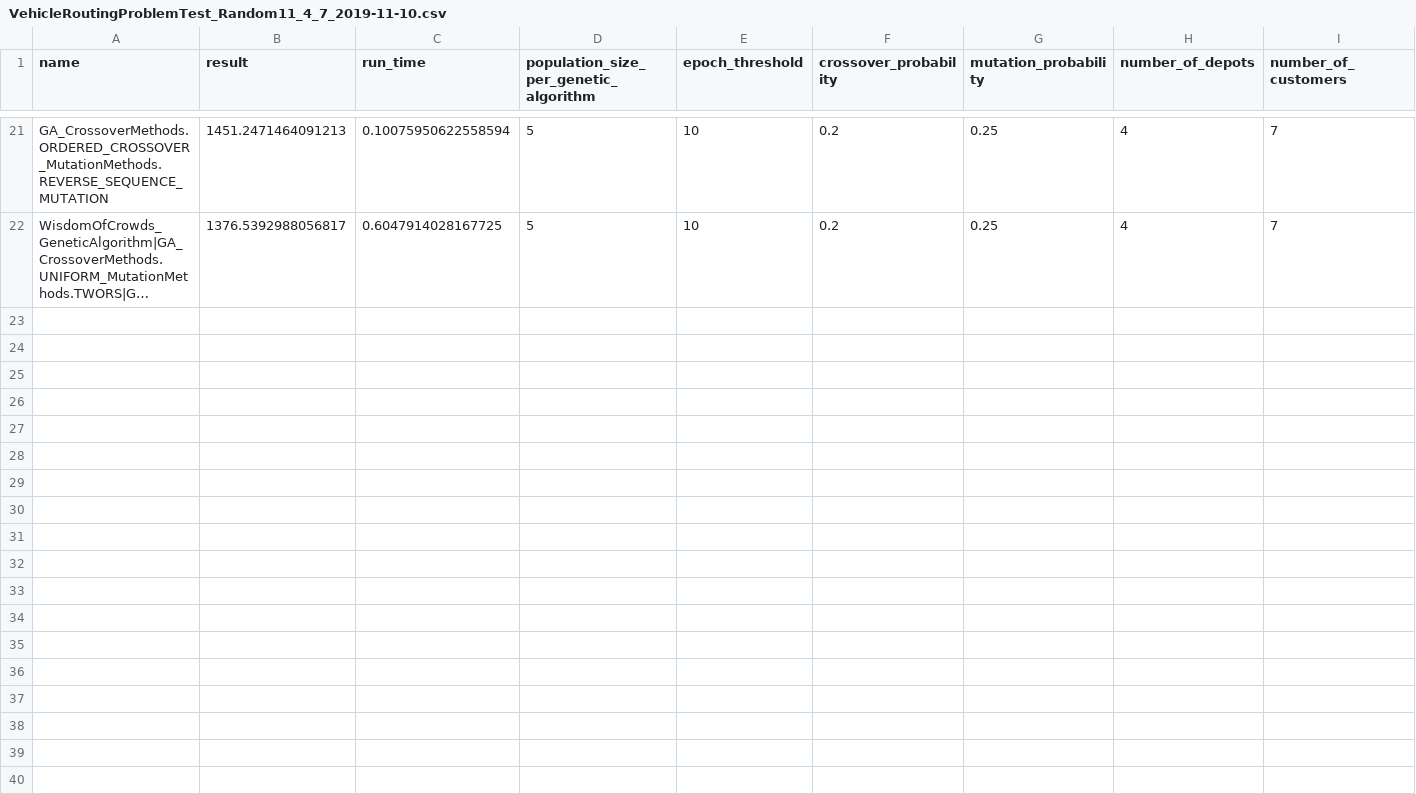
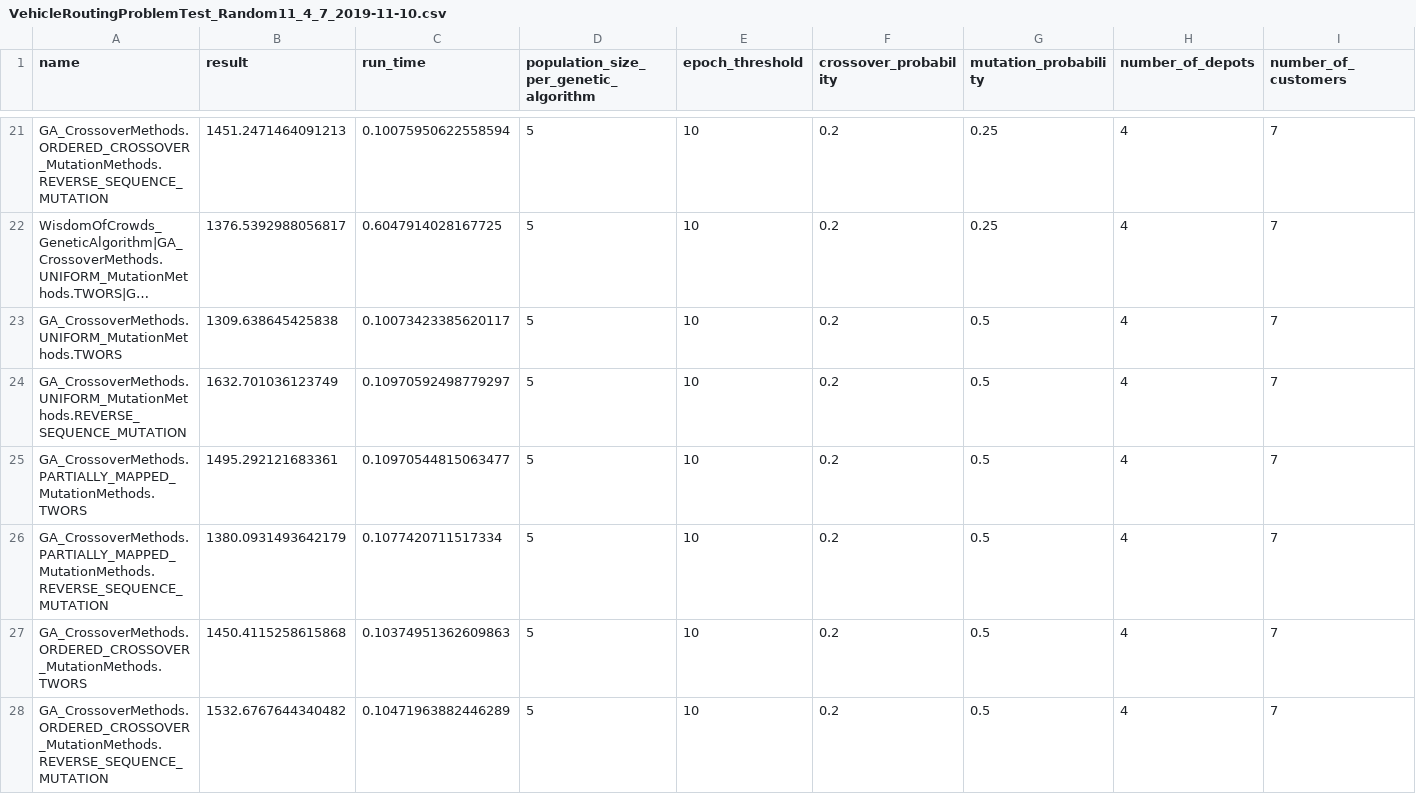
Before and after one commit to jtcass01/AI, a CSV file: Project 6/results/VehicleRoutingProblemTest_Random11_4_7_2019-11-10.csv, drawn as a sheet; only a part is shown, gaps mark what is left out; long unchanged cells end in …; the diff covers the shown part only; the diff names each change by its address in the sheet, - before the commit and + after, or states it on an @@ line.

```diff
--- a/Project 6/results/VehicleRoutingProblemTest_Random11_4_7_2019-11-10.csv
+++ b/Project 6/results/VehicleRoutingProblemTest_Random11_4_7_2019-11-10.csv
+row 23: GA_CrossoverMethods.UNIFORM_MutationMethods.TWORS | 1309.638645425838 | 0.10073423385620117 | 5 | 10 | 0.2 | 0.5 | 4 | 7
+row 24: GA_CrossoverMethods.UNIFORM_MutationMethods.REVERSE_SEQUENCE_MUTATION | 1632.701036123749 | 0.10970592498779297 | 5 | 10 | 0.2 | 0.5 | 4 | 7
+row 25: GA_CrossoverMethods.PARTIALLY_MAPPED_MutationMethods.TWORS | 1495.292121683361 | 0.10970544815063477 | 5 | 10 | 0.2 | 0.5 | 4 | 7
+row 26: GA_CrossoverMethods.PARTIALLY_MAPPED_MutationMethods.REVERSE_SEQUENCE_MUTATION | 1380.0931493642179 | 0.1077420711517334 | 5 | 10 | 0.2 | 0.5 | 4 | 7
+row 27: GA_CrossoverMethods.ORDERED_CROSSOVER_MutationMethods.TWORS | 1450.4115258615868 | 0.10374951362609863 | 5 | 10 | 0.2 | 0.5 | 4 | 7
+row 28: GA_CrossoverMethods.ORDERED_CROSSOVER_MutationMethods.REVERSE_SEQUENCE_MUTATION | 1532.6767644340482 | 0.10471963882446289 | 5 | 10 | 0.2 | 0.5 | 4 | 7
```
Also changed, not shown: 15 added rows elsewhere in this file, Project 6/results/VehicleRoutingProblemTest_Random11_1_8_2019-11-10.csv, Project 6/results/VehicleRoutingProblemTest_Random11_3_9_2019-11-10.csv, 49 other files.
